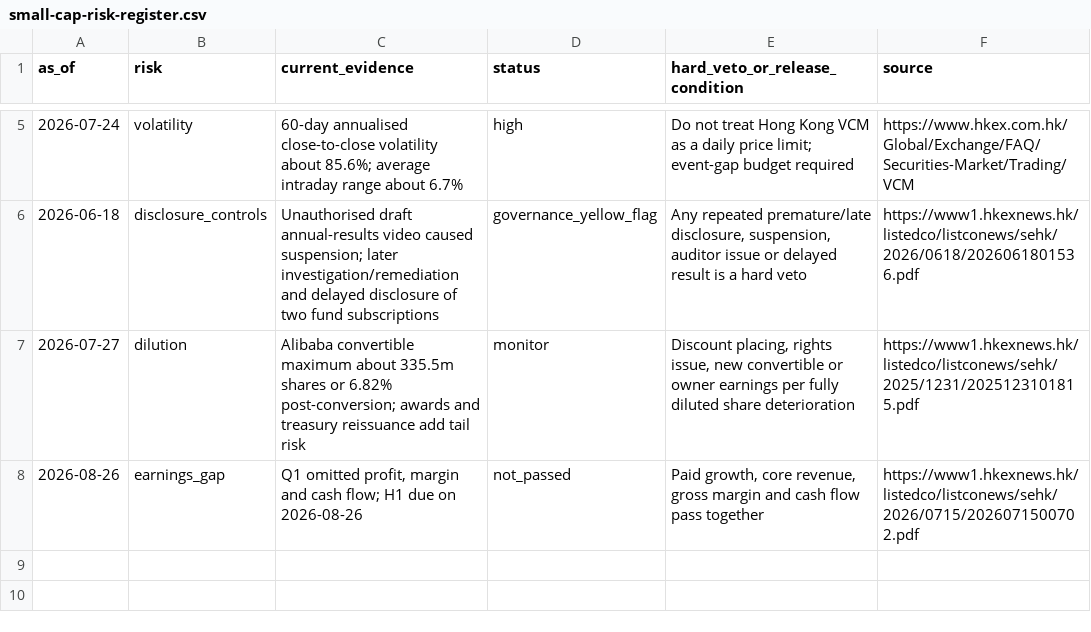
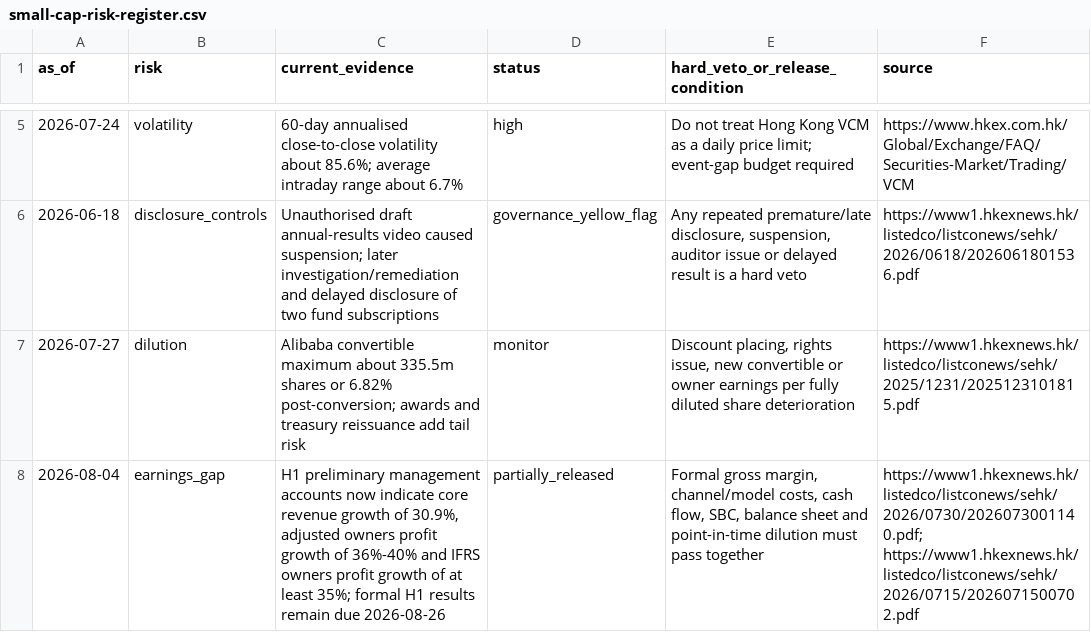
Before and after one commit to farmcan/buffett-munger-company-research, a CSV file: docs/meitu-01357-hk/data/small-cap-risk-register.csv, drawn as a sheet; only a part is shown, gaps mark what is left out.

```diff
--- a/docs/meitu-01357-hk/data/small-cap-risk-register.csv
+++ b/docs/meitu-01357-hk/data/small-cap-risk-register.csv
@@ -7,2 +7,2 @@ as_of,risk,current_evidence,status,hard_veto_or_release_condition,source
 2026-07-27,dilution,"Alibaba convertible maximum about 335.5m shares or 6.82% post-conversion; awards and treasury reissuance add tail risk",monitor,"Discount placing, rights issue, new convertible or owner earnings per fully diluted share deterioration",https://www1.hkexnews.hk/listedco/listconews/sehk/2025/1231/2025123101815.pdf
-2026-08-26,earnings_gap,"Q1 omitted profit, margin and cash flow; H1 due on 2026-08-26",not_passed,"Paid growth, core revenue, gross margin and cash flow pass together",https://www1.hkexnews.hk/listedco/listconews/sehk/2026/0715/2026071500702.pdf
+2026-08-04,earnings_gap,"H1 preliminary management accounts now indicate core revenue growth of 30.9%, adjusted owners profit growth of 36%-40% and IFRS owners profit growth of at least 35%; formal H1 results remain due 2026-08-26",partially_released,"Formal gross margin, channel/model costs, cash flow, SBC, balance sheet and point-in-time dilution must pass together","https://www1.hkexnews.hk/listedco/listconews/sehk/2026/0730/2026073001140.pdf; https://www1.hkexnews.hk/listedco/listconews/sehk/2026/0715/2026071500702.pdf"
```
Also changed, not shown: docs/meitu-01357-hk/data/event-timeline.csv, docs/meitu-01357-hk/data/financial-half-year-series.csv, 5 other files.
